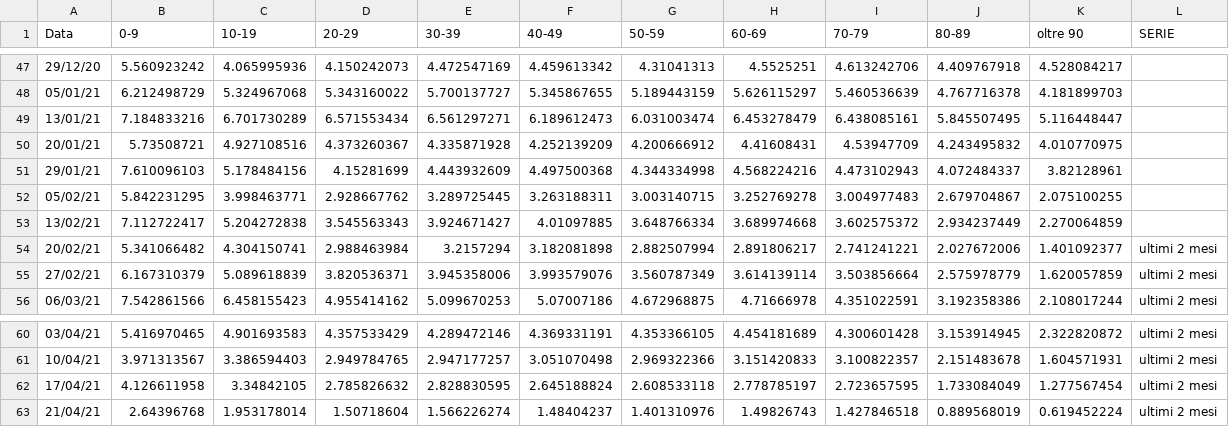
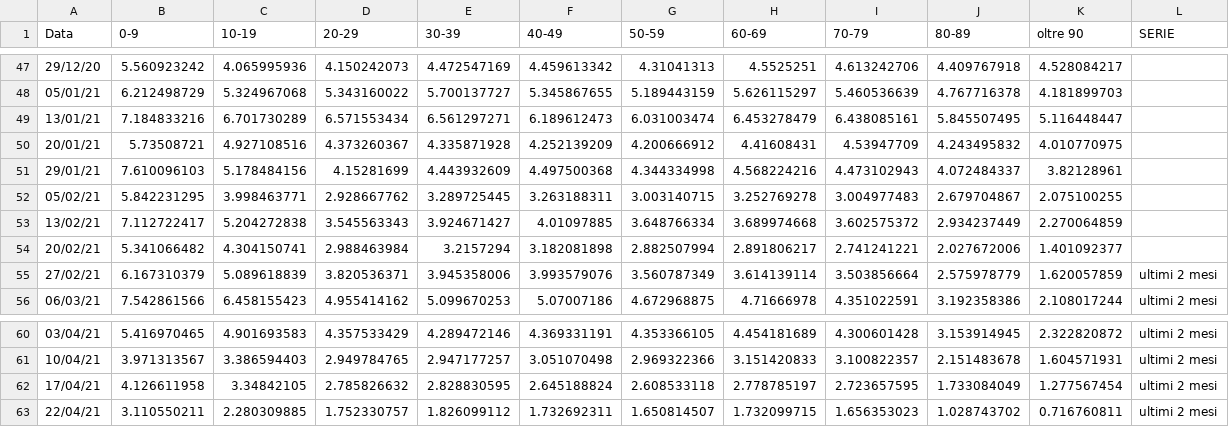
Before and after one commit to Paulsword/PilloleOttimismo, a CSV file: Casi Variazioni.csv, drawn as a sheet; only a part is shown, gaps mark what is left out.

```diff
--- a/Casi Variazioni.csv
+++ b/Casi Variazioni.csv
@@ -53,3 +53,3 @@
 13/02/21,7.112722417,5.204272838,3.545563343,3.924671427,4.01097885,3.648766334,3.689974668,3.602575372,2.934237449,2.270064859,
-20/02/21,5.341066482,4.304150741,2.988463984,3.2157294,3.182081898,2.882507994,2.891806217,2.741241221,2.027672006,1.401092377,ultimi 2 mesi
+20/02/21,5.341066482,4.304150741,2.988463984,3.2157294,3.182081898,2.882507994,2.891806217,2.741241221,2.027672006,1.401092377,
 27/02/21,6.167310379,5.089618839,3.820536371,3.945358006,3.993579076,3.560787349,3.614139114,3.503856664,2.575978779,1.620057859,ultimi 2 mesi
@@ -62,2 +62,2 @@
 17/04/21,4.126611958,3.34842105,2.785826632,2.828830595,2.645188824,2.608533118,2.778785197,2.723657595,1.733084049,1.277567454,ultimi 2 mesi
-21/04/21,2.64396768,1.953178014,1.50718604,1.566226274,1.48404237,1.401310976,1.49826743,1.427846518,0.889568019,0.619452224,ultimi 2 mesi
+22/04/21,3.110550211,2.280309885,1.752330757,1.826099112,1.732692311,1.650814507,1.732099715,1.656353023,1.028743702,0.716760811,ultimi 2 mesi
```
Also changed, not shown: Casi Settimane.csv, Decessi Settimane.csv, 12 other files.
